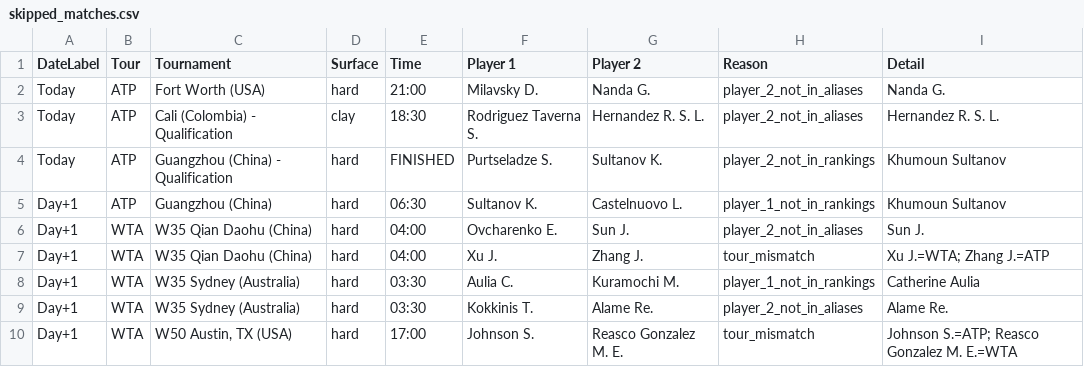
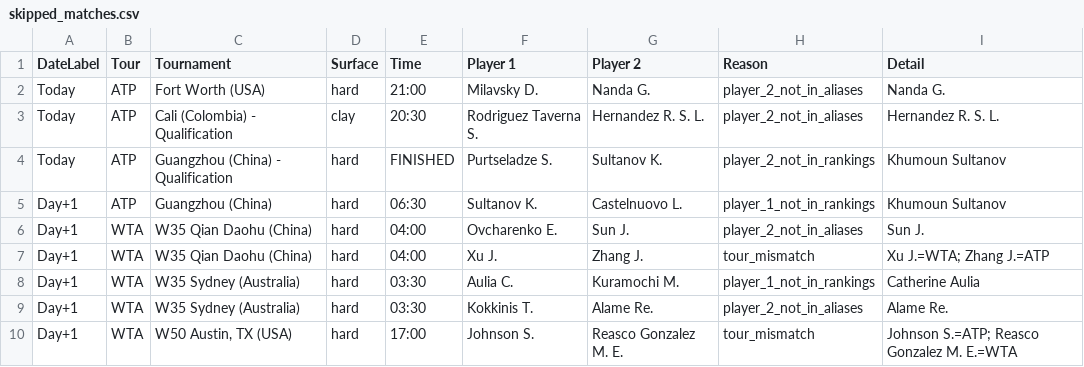
Before and after one commit to rajnakviliam/tennis-surface-elo, a CSV file: skipped_matches.csv, drawn as a sheet.

Commit message:
Update Flashscore data: skipped_matches.csv

```diff
--- a/skipped_matches.csv
+++ b/skipped_matches.csv
@@ -2,3 +2,3 @@
 Today;ATP;Fort Worth (USA);hard;21:00;Milavsky D.;Nanda G.;player_2_not_in_aliases;Nanda G.
-Today;ATP;Cali (Colombia) - Qualification;clay;18:30;Rodriguez Taverna S.;Hernandez R. S. L.;player_2_not_in_aliases;Hernandez R. S. L.
+Today;ATP;Cali (Colombia) - Qualification;clay;20:30;Rodriguez Taverna S.;Hernandez R. S. L.;player_2_not_in_aliases;Hernandez R. S. L.
 Today;ATP;Guangzhou (China) - Qualification;hard;FINISHED;Purtseladze S.;Sultanov K.;player_2_not_in_rankings;Khumoun Sultanov
```
